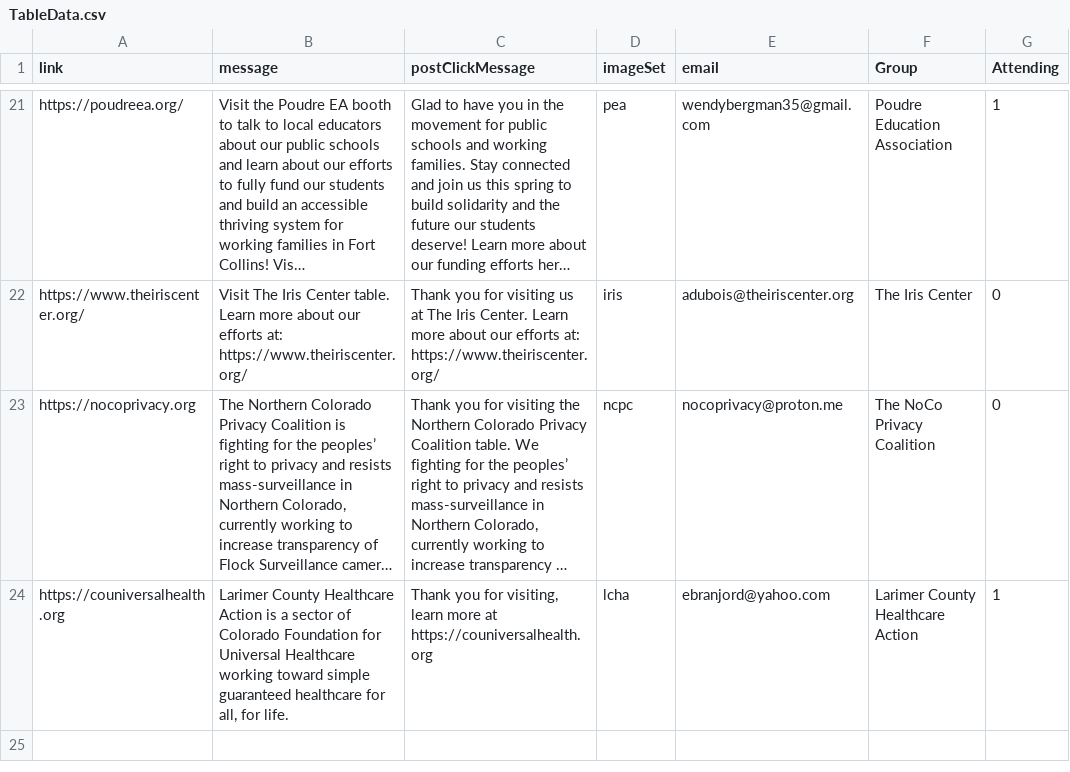
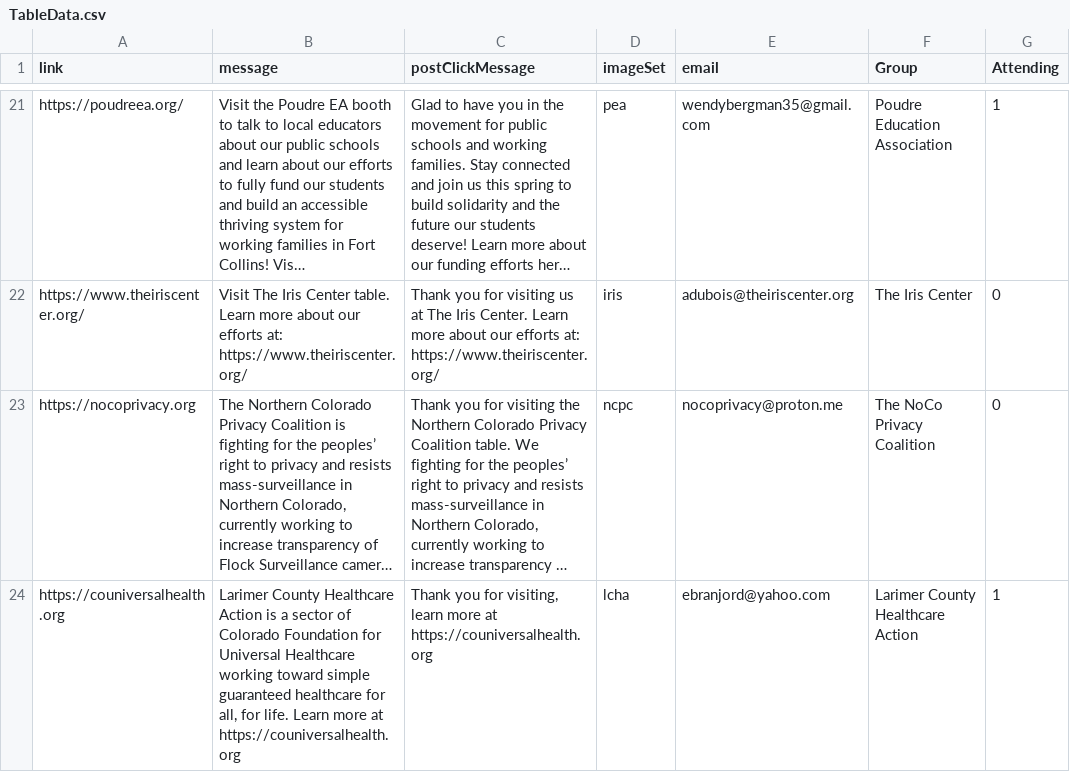
Before and after one commit to AAUPCSU/NoKingsAAUP, a CSV file: bingoData/TableData.csv, drawn as a sheet; only a part is shown, gaps mark what is left out; long unchanged cells end in …; the diff names each change by its address in the sheet, - before the commit and + after, or states it on an @@ line.

```diff
--- a/bingoData/TableData.csv
+++ b/bingoData/TableData.csv
-B24 (message): …for life.
+B24 (message): …for life. Learn more at https://couniversalhealth.org
```
Also changed, not shown: 1 other file.
